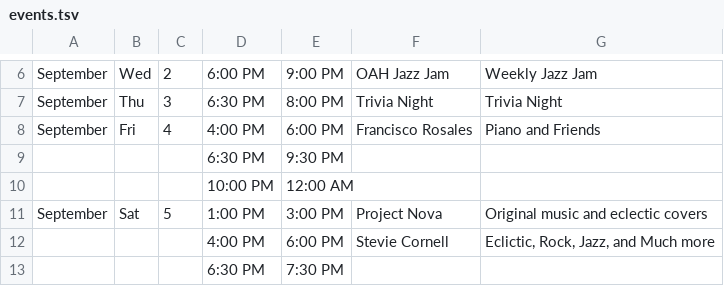
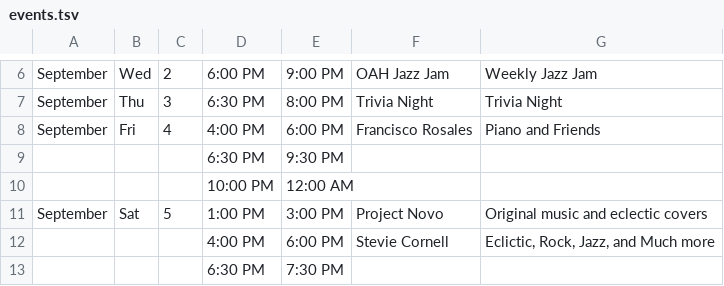
Before and after one commit to aspyrx/oah-content, a TSV file: events.tsv, drawn as a sheet; only a part is shown, gaps mark what is left out.

Commit message:
Update events.tsv

```diff
--- a/events.tsv
+++ b/events.tsv
@@ -10,3 +10,3 @@ September	Fri	4	4:00 PM	6:00 PM	Francisco Rosales	Piano and Friends
 			10:00 PM	12:00 AM		
-September	Sat	5	1:00 PM	3:00 PM	Project Nova	Original music and eclectic covers
+September	Sat	5	1:00 PM	3:00 PM	Project Novo	Original music and eclectic covers
 			4:00 PM	6:00 PM	Stevie Cornell	Eclictic, Rock, Jazz, and Much more
```
